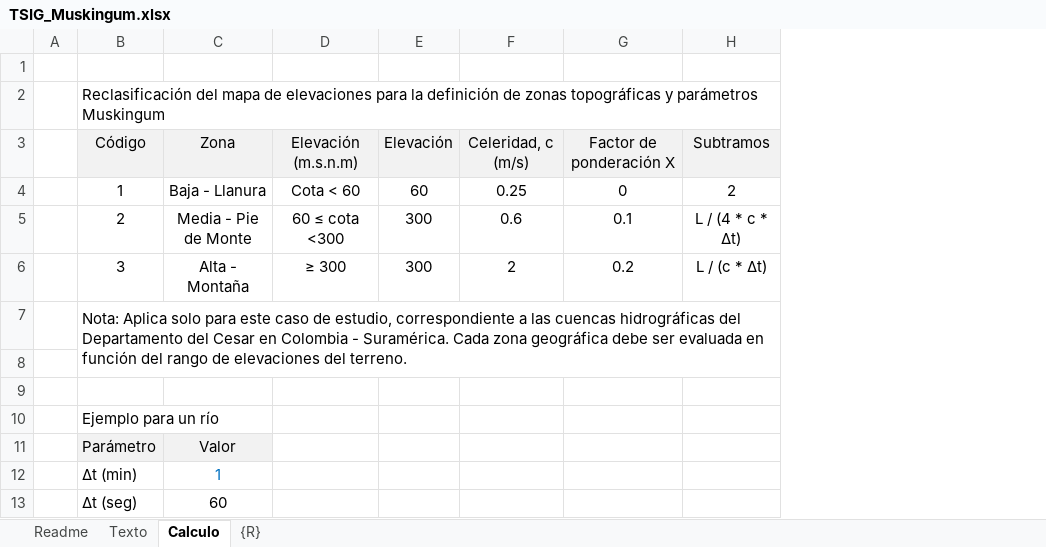
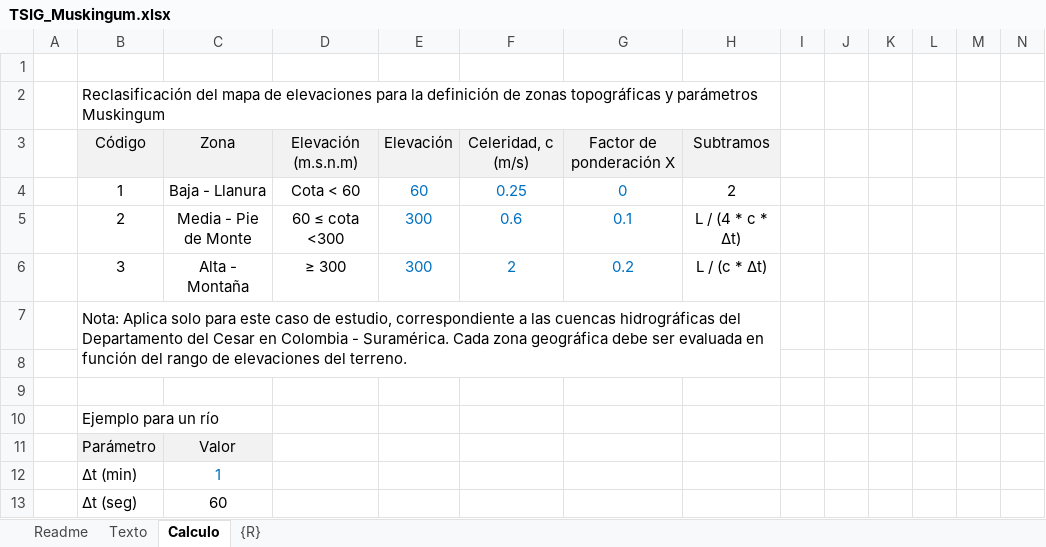
Before and after one commit to rcfdtools/R.TSIG, an Excel workbook: file/table/TSIG_Muskingum.xlsx, sheet Calculo, drawn as a sheet; only a part is shown; values as stored, in another font and other column widths than the file's, no borders; the diff covers the shown part only; the diff names each change by its address in the sheet, - before the commit and + after, or states it on an @@ line.

```diff
--- a/file/table/TSIG_Muskingum.xlsx (sheet Calculo)
+++ b/file/table/TSIG_Muskingum.xlsx (sheet Calculo)
+column I, empty
+column J, empty
+column K, empty
+column L, empty
+column M, empty
+column N, empty
-E4:G6 text colour: black
+E4:G6 text colour: #0070C0
```
Also changed, not shown: 22 added rows and 5 edited cells elsewhere in this sheet, formulas that keep their value, file/table/TSIG_TC.xlsx, 8 other files.
